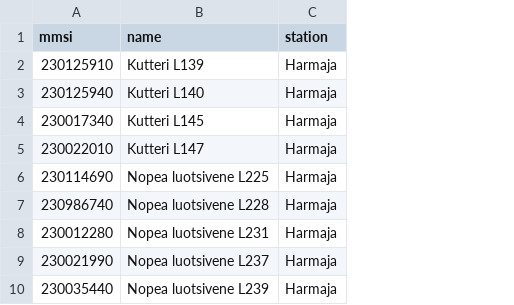
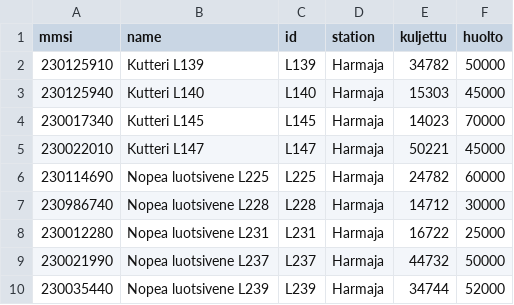
Before and after one commit to zillakot/charts, a CSV file: src/data/veneet.csv, drawn as a sheet; the diff names each change by its address in the sheet, - before the commit and + after, or states it on an @@ line.

```diff
--- a/src/data/veneet.csv
+++ b/src/data/veneet.csv
+column C (id), rows 2-10: L139 | L140 | L145 | L147 | L225 | L228 | L231 | L237 | L239
+column E (kuljettu), rows 2-10: 34782 | 15303 | 14023 | 50221 | 24782 | 14712 | 16722 | 44732 | 34744
+column F (huolto), rows 2-10: 50000 | 45000 | 70000 | 45000 | 60000 | 30000 | 25000 | 50000 | 52000
```
Also changed, not shown: 5 other files.
